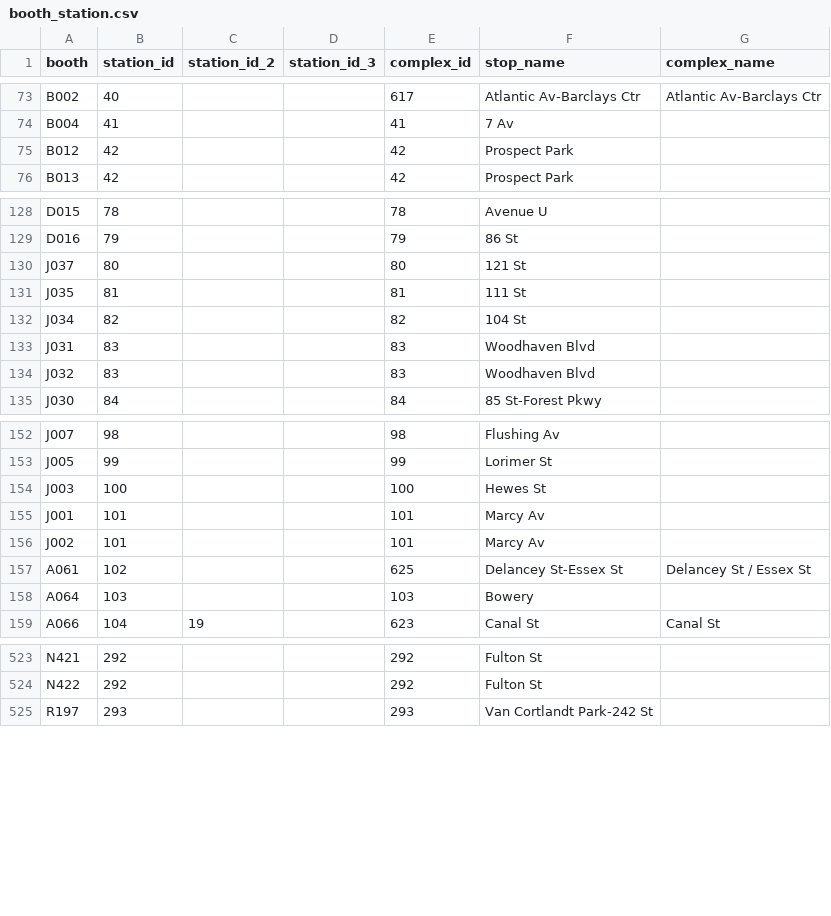
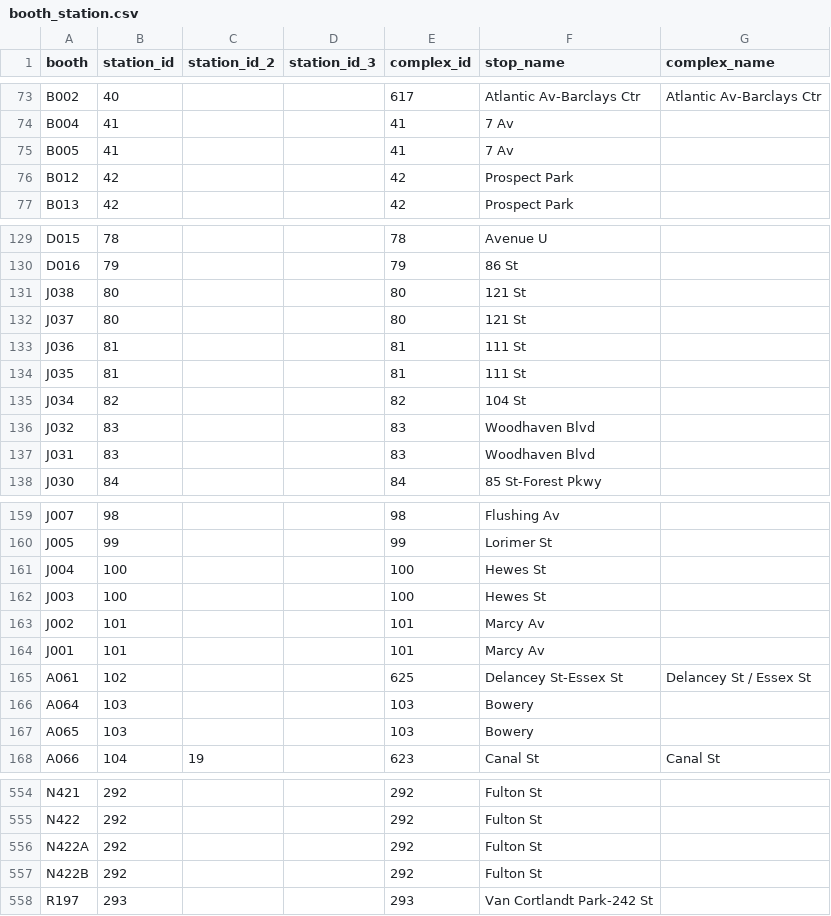
Before and after one commit to hshore29/mta-lookups, a CSV file: clean/booth_station.csv, drawn as a sheet; only a part is shown, gaps mark what is left out; the diff covers the shown part only.

```diff
--- a/clean/booth_station.csv
+++ b/clean/booth_station.csv
@@ -74,2 +74,3 @@ B002,40,,,617,Atlantic Av-Barclays Ctr,Atlantic Av-Barclays Ctr
 B004,41,,,41,7 Av,
+B005,41,,,41,7 Av,
 B012,42,,,42,Prospect Park,
@@ -129,7 +130,9 @@ D015,78,,,78,Avenue U,
 D016,79,,,79,86 St,
+J038,80,,,80,121 St,
 J037,80,,,80,121 St,
+J036,81,,,81,111 St,
 J035,81,,,81,111 St,
 J034,82,,,82,104 St,
+J032,83,,,83,Woodhaven Blvd,
 J031,83,,,83,Woodhaven Blvd,
-J032,83,,,83,Woodhaven Blvd,
 J030,84,,,84,85 St-Forest Pkwy,
@@ -153,7 +160,9 @@ J007,98,,,98,Flushing Av,
 J005,99,,,99,Lorimer St,
+J004,100,,,100,Hewes St,
 J003,100,,,100,Hewes St,
+J002,101,,,101,Marcy Av,
 J001,101,,,101,Marcy Av,
-J002,101,,,101,Marcy Av,
 A061,102,,,625,Delancey St-Essex St,Delancey St / Essex St
 A064,103,,,103,Bowery,
+A065,103,,,103,Bowery,
 A066,104,19,,623,Canal St,Canal St
@@ -524,2 +555,4 @@ N421,292,,,292,Fulton St,
 N422,292,,,292,Fulton St,
+N422A,292,,,292,Fulton St,
+N422B,292,,,292,Fulton St,
 R197,293,,,293,Van Cortlandt Park-242 St,
```
Also changed, not shown: 28 added rows and 18 moved rows elsewhere in this file, clean/remote_booth_station.csv, source/Stations.csv, 3 other files.
